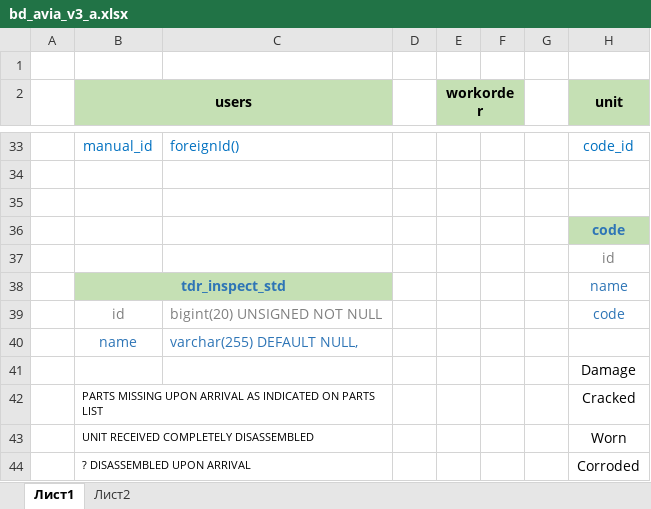
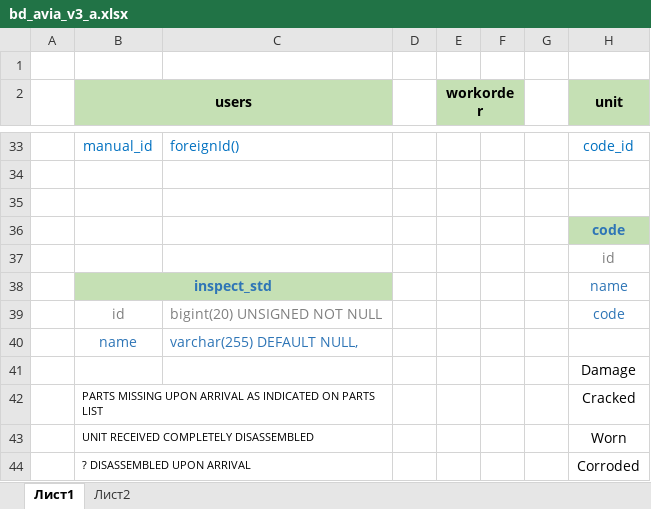
Before and after one commit to Famousleonid/avia, an Excel workbook: public/data/bd_avia_v3_a.xlsx, sheet Лист1, drawn as a sheet; only a part is shown, gaps mark what is left out; values as stored, in another font and other column widths than the file's, no borders; the diff names each change by its address in the sheet, - before the commit and + after, or states it on an @@ line.

Commit message:
update

```diff
--- a/public/data/bd_avia_v3_a.xlsx (sheet Лист1)
+++ b/public/data/bd_avia_v3_a.xlsx (sheet Лист1)
-B38 (users): tdr_inspect_std
+B38 (users): inspect_std
```
